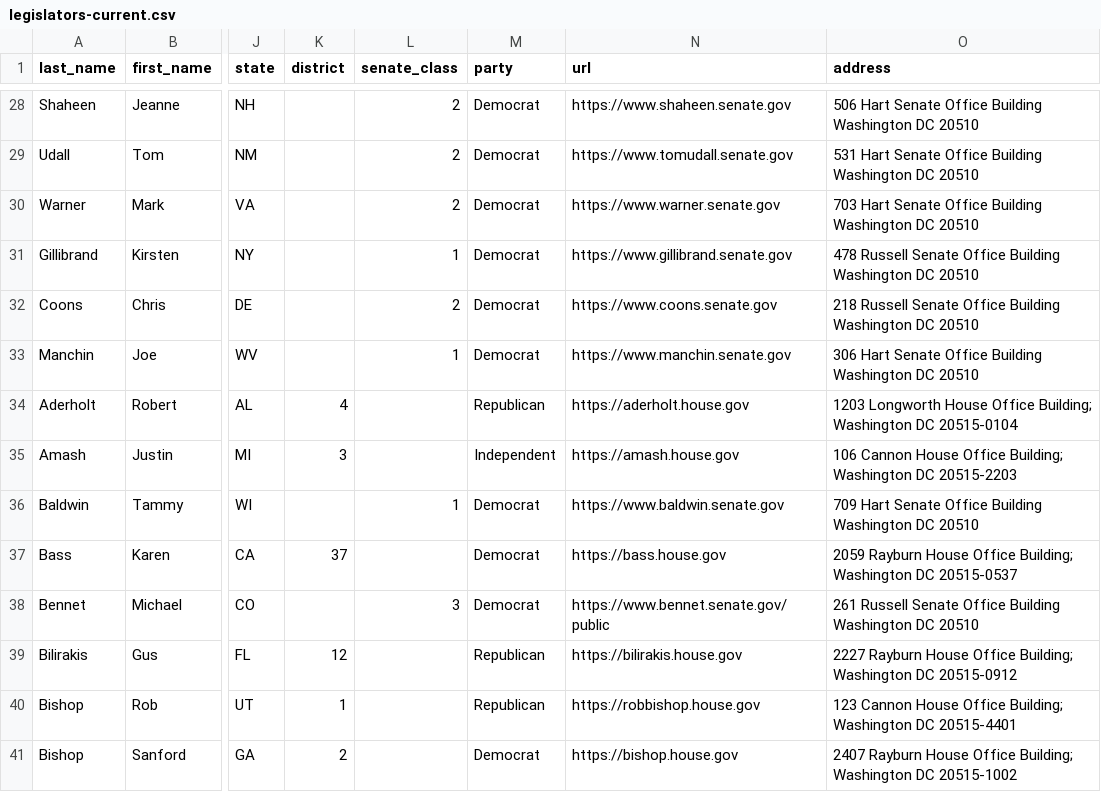
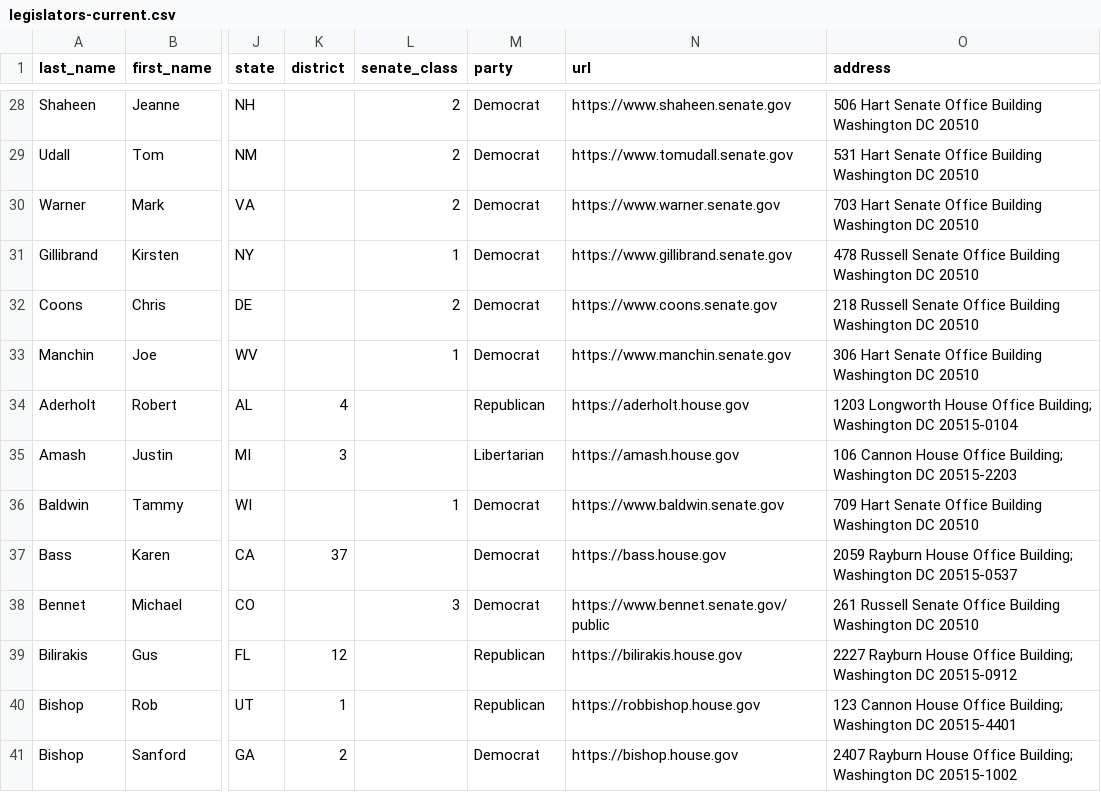
Before and after one commit to unitedstates/congress-legislators, a CSV file: legislators-current.csv, drawn as a sheet; only a part is shown, gaps mark what is left out; the diff names each change by its address in the sheet, - before the commit and + after, or states it on an @@ line.

```diff
--- a/legislators-current.csv
+++ b/legislators-current.csv
-M35 (party): Independent
+M35 (party): Libertarian
```
Also changed, not shown: 2 other files.
